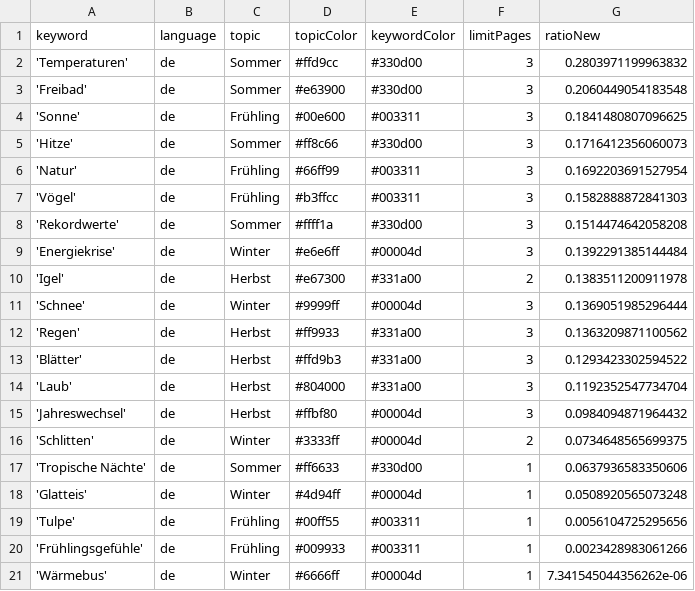
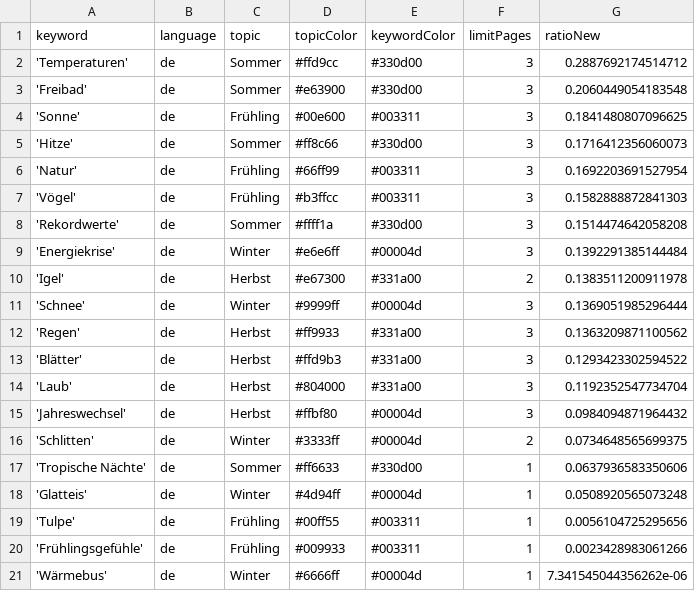
Before and after one commit to magaliekathrin/winterIsComing, a CSV file: keywords.csv, drawn as a sheet.

```diff
--- a/keywords.csv
+++ b/keywords.csv
@@ -1,3 +1,3 @@
 keyword,language,topic,topicColor,keywordColor,limitPages,ratioNew
-'Temperaturen',de,Sommer,#ffd9cc,#330d00,3,0.2803971199963832
+'Temperaturen',de,Sommer,#ffd9cc,#330d00,3,0.2887692174514712
 'Freibad',de,Sommer,#e63900,#330d00,3,0.2060449054183548
```
Also changed, not shown: 1 other file.
